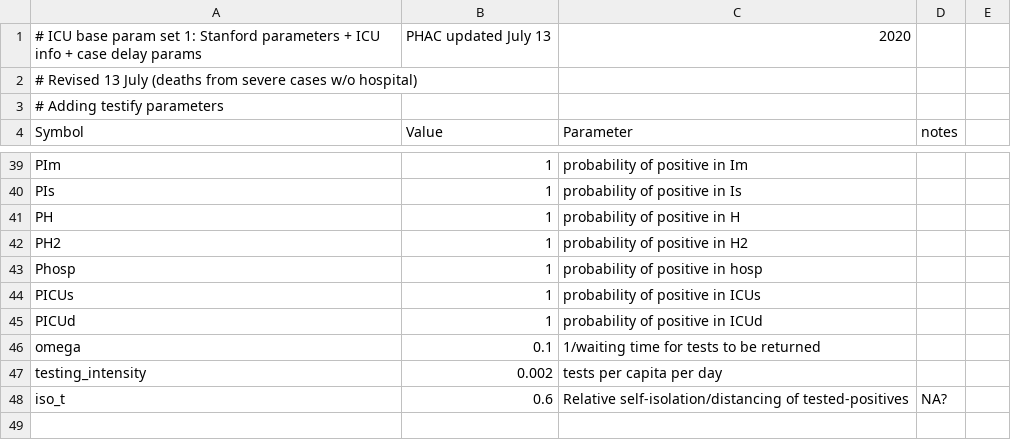
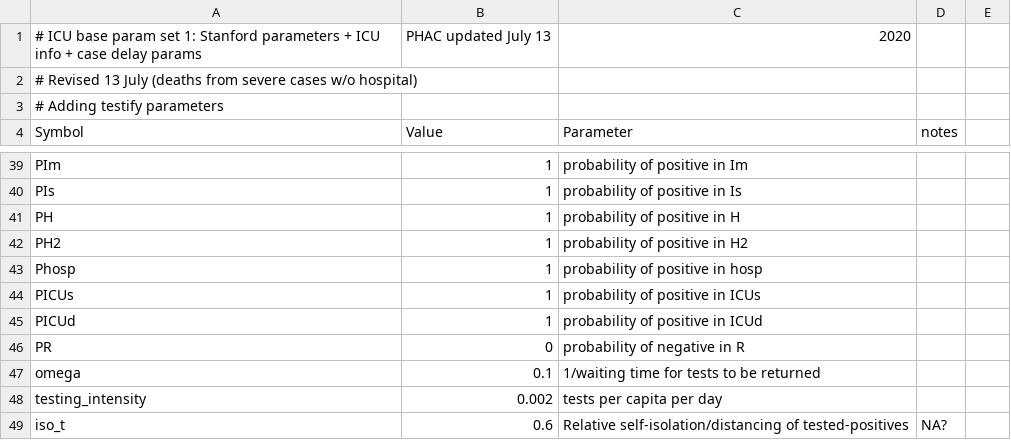
Before and after one commit to mac-theobio/McMasterPandemic, a CSV file: inst/params/PHAC_testify.csv, drawn as a sheet; only a part is shown, gaps mark what is left out; the diff names each change by its address in the sheet, - before the commit and + after, or states it on an @@ line.

```diff
--- a/inst/params/PHAC_testify.csv
+++ b/inst/params/PHAC_testify.csv
+row 46: PR | 0 | probability of negative in R
```
Also changed, not shown: notes/sims.csv, 9 other files.
